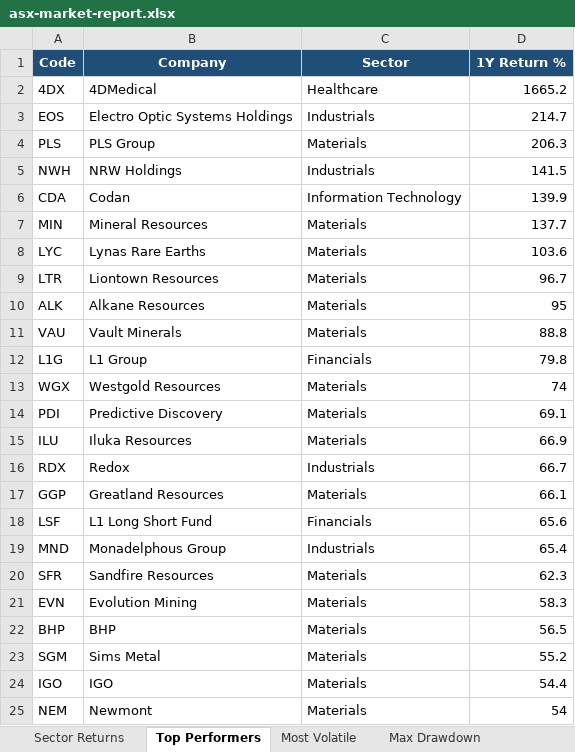
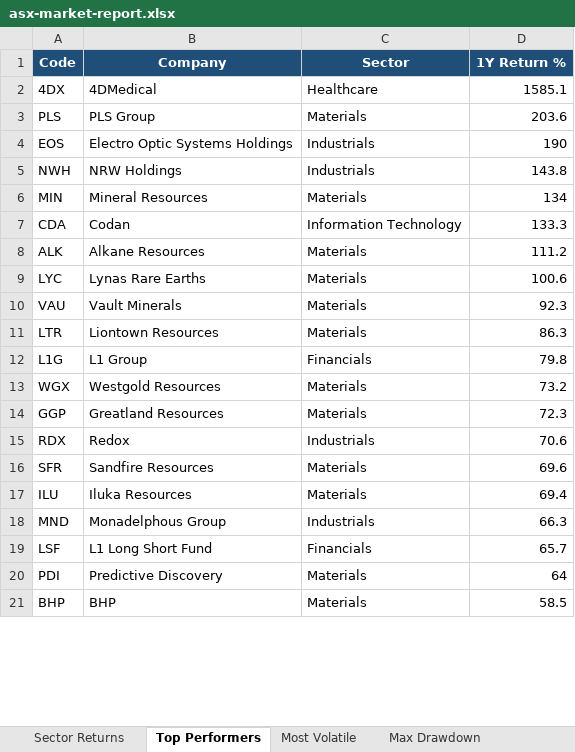
Before and after one commit to anurag7171/asx-market-analytics, an Excel workbook: reports/asx-market-report.xlsx, sheet Top Performers, drawn as a sheet; only a part is shown; values as stored, in another font and other column widths than the file's, no borders; conditional formats not drawn; removed rows and columns are numbered as before the commit, all else as after; the diff covers the shown part only; the diff names each change by its address in the sheet, - before the commit and + after, or states it on an @@ line.

```diff
--- a/reports/asx-market-report.xlsx (sheet Top Performers)
+++ b/reports/asx-market-report.xlsx (sheet Top Performers)
-D2 (1Y Return %): 1665.2
+D2 (1Y Return %): 1585.1
-row 3: EOS | Electro Optic Systems Holdings | Industrials | 214.7
-D3 (1Y Return %): 206.3
+D3 (1Y Return %): 203.6
+row 4: EOS | Electro Optic Systems Holdings | Industrials | 190
-D5 (1Y Return %): 141.5
+D5 (1Y Return %): 143.8
-row 6: CDA | Codan | Information Technology | 139.9
-D6 (1Y Return %): 137.7
+D6 (1Y Return %): 134
-row 8: LYC | Lynas Rare Earths | Materials | 103.6
-row 9: LTR | Liontown Resources | Materials | 96.7
+row 7: CDA | Codan | Information Technology | 133.3
-D8 (1Y Return %): 95
+D8 (1Y Return %): 111.2
+row 9: LYC | Lynas Rare Earths | Materials | 100.6
-D10 (1Y Return %): 88.8
+D10 (1Y Return %): 92.3
+row 11: LTR | Liontown Resources | Materials | 86.3
-D13 (1Y Return %): 74
+D13 (1Y Return %): 73.2
-row 14: PDI | Predictive Discovery | Materials | 69.1
-row 15: ILU | Iluka Resources | Materials | 66.9
-row 16: RDX | Redox | Industrials | 66.7
-D14 (1Y Return %): 66.1
+D14 (1Y Return %): 72.3
-row 18: LSF | L1 Long Short Fund | Financials | 65.6
-row 19: MND | Monadelphous Group | Industrials | 65.4
+row 15: RDX | Redox | Industrials | 70.6
-D16 (1Y Return %): 62.3
+D16 (1Y Return %): 69.6
-row 21: EVN | Evolution Mining | Materials | 58.3
+row 17: ILU | Iluka Resources | Materials | 69.4
+row 18: MND | Monadelphous Group | Industrials | 66.3
+row 19: LSF | L1 Long Short Fund | Financials | 65.7
+row 20: PDI | Predictive Discovery | Materials | 64
-D21 (1Y Return %): 56.5
+D21 (1Y Return %): 58.5
-row 23: SGM | Sims Metal | Materials | 55.2
-row 24: IGO | IGO | Materials | 54.4
-row 25: NEM | Newmont | Materials | 54
```
Also changed, not shown: 4 added rows and 1 edited cell elsewhere in this sheet, sheet Sector Returns, sheet Most Volatile, sheet Sector Turnover, sheet Max Drawdown, 2 other files.
